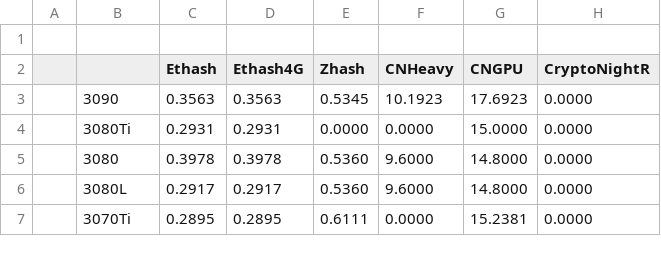
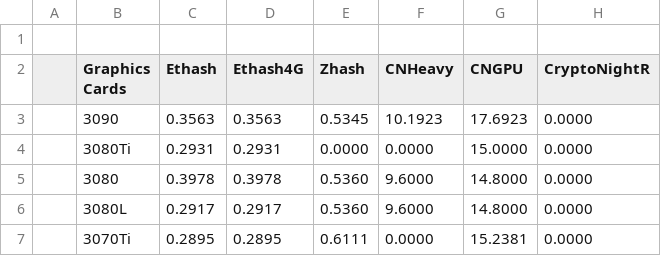
Before and after one commit to TheCryptoMonkey/Mining_Equipment_Effciencies, a CSV file: Mining Equipment Effciency.csv, drawn as a sheet; only a part is shown; the diff names each change by its address in the sheet, - before the commit and + after, or states it on an @@ line.

Commit message:
added the graphics cards column name in line 2

```diff
--- a/Mining Equipment Effciency.csv
+++ b/Mining Equipment Effciency.csv
-B2: (empty)
+B2: Graphics Cards
```
